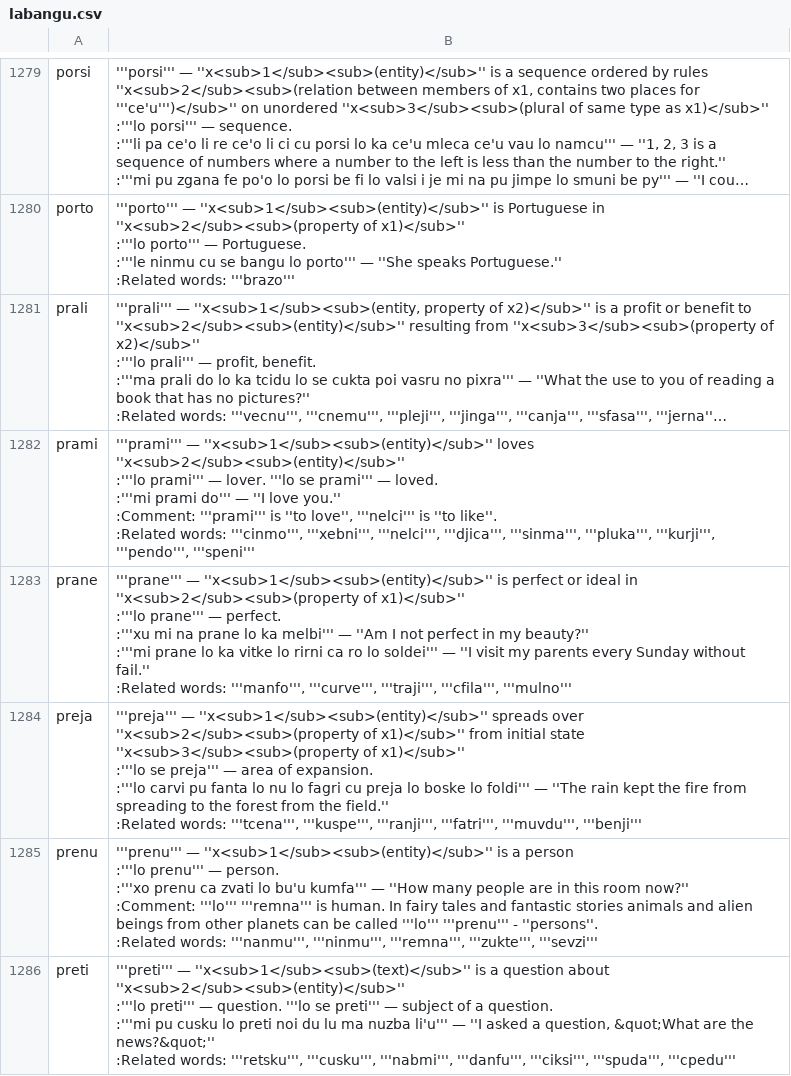
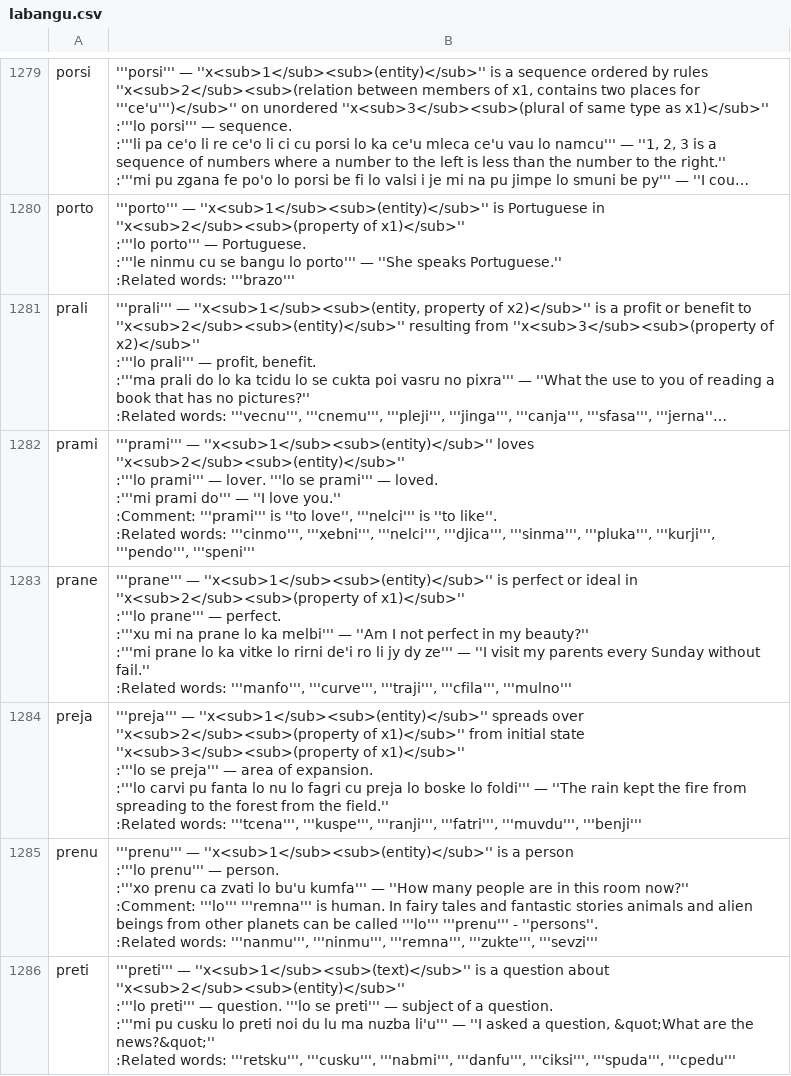
Before and after one commit to lagleki/livla, a CSV file: ircbot/dumps/labangu.csv, drawn as a sheet; only a part is shown, gaps mark what is left out; long unchanged cells end in …; the diff covers the shown part only.

```diff
--- a/ircbot/dumps/labangu.csv
+++ b/ircbot/dumps/labangu.csv
@@ -6360,8 +6365,8 @@ prami,"
 :Related words: '''cinmo''', '''xebni''', '''nelci''', '''djica''', '''sinma''', '''pluka''', '''kurji''', '''pendo''', '''speni'''"
-prane,"
-'''prane''' — ''x<sub>1</sub><sub>(entity)</sub>''  is perfect or ideal in  ''x<sub>2</sub><sub>(property of x1)</sub>''
-:'''lo prane''' — perfect.
-:'''xu mi na prane lo ka melbi''' — ''Am I not perfect in my beauty?''
-:'''mi prane lo ka vitke lo rirni ca ro lo soldei''' — ''I visit my parents every Sunday without fail.''
-:Related words: '''manfo''', '''curve''', '''traji''', '''cfila''', '''mulno'''"
+prane,"
+'''prane''' — ''x<sub>1</sub><sub>(entity)</sub>''  is perfect or ideal in  ''x<sub>2</sub><sub>(property of x1)</sub>''
+:'''lo prane''' — perfect.
+:'''xu mi na prane lo ka melbi''' — ''Am I not perfect in my beauty?''
+:'''mi prane lo ka vitke lo rirni de'i ro li jy dy ze''' — ''I visit my parents every Sunday without fail.''
+:Related words: '''manfo''', '''curve''', '''traji''', '''cfila''', '''mulno'''"
 preja,"
```
Also changed, not shown: 1 added row and 45 edited cells elsewhere in this file, 2 other files.
